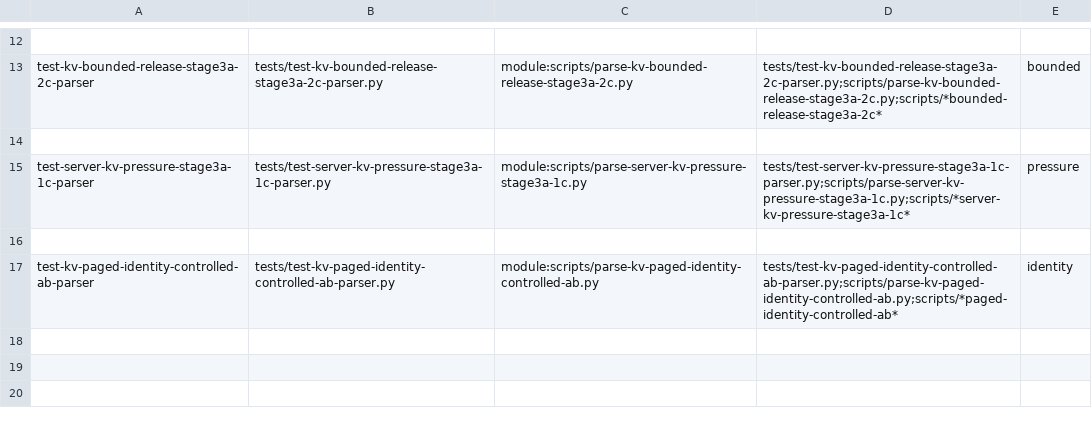
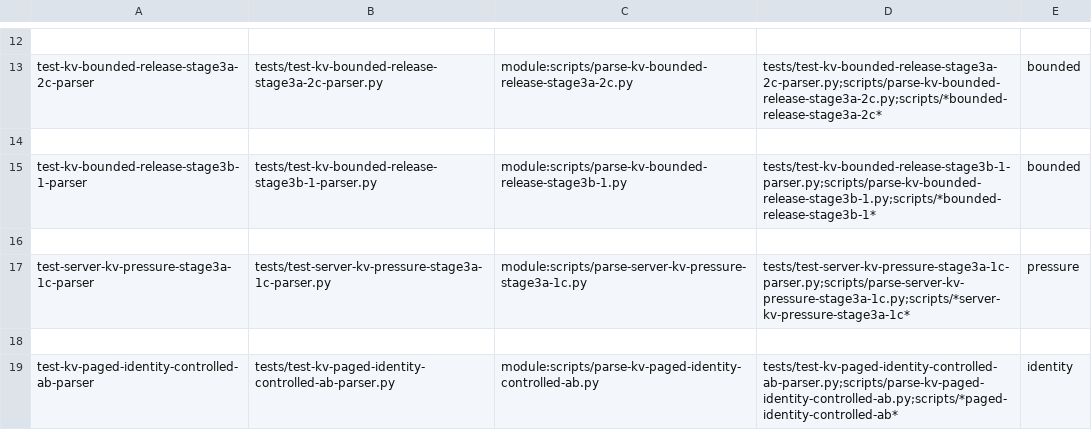
Before and after one commit to Leslie-1341/llama.cpp, a TSV file: scripts/os-agent/config/parser-tests.tsv, drawn as a sheet; only a part is shown, gaps mark what is left out; the diff names each change by its address in the sheet, - before the commit and + after, or states it on an @@ line.

Commit message:
feat: add pressure-driven dynamic KV release budget

```diff
--- a/scripts/os-agent/config/parser-tests.tsv
+++ b/scripts/os-agent/config/parser-tests.tsv
+row 15: test-kv-bounded-release-stage3b-1-parser | tests/test-kv-bounded-release-stage3b-1-parser.py | module:scripts/parse-kv-bounded-release-stage3b-1.py | tests/test-kv-bounded-release-stage3b-1-parser.py;scripts/parse-kv-bounded-release-stage3b-1.py;scripts/*bounded-release-stage3b-1* | bounded
+row 16: (empty)
```
Also changed, not shown: 18 other files.
